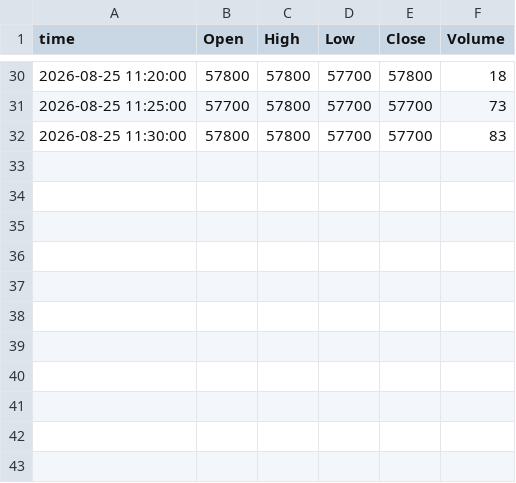
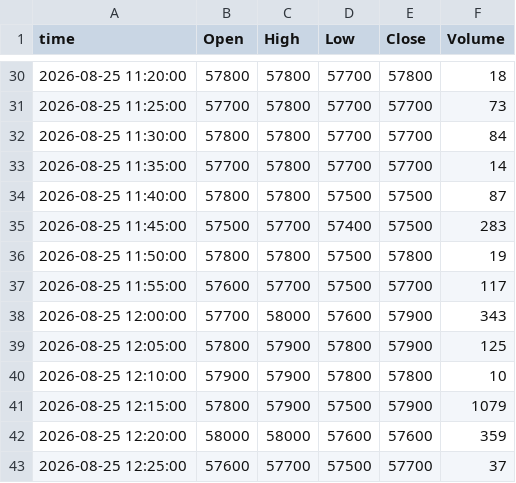
Before and after one commit to ssunsmg-smg/quant-screener, a CSV file: data/intraday/bars/20260825/192080.csv, drawn as a sheet; only a part is shown, gaps mark what is left out.

```diff
--- a/data/intraday/bars/20260825/192080.csv
+++ b/data/intraday/bars/20260825/192080.csv
@@ -31,2 +31,13 @@ time,Open,High,Low,Close,Volume
 2026-08-25 11:25:00,57700,57800,57700,57700,73
-2026-08-25 11:30:00,57800,57800,57700,57700,83
+2026-08-25 11:30:00,57800,57800,57700,57700,84
+2026-08-25 11:35:00,57700,57800,57700,57700,14
+2026-08-25 11:40:00,57800,57800,57500,57500,87
+2026-08-25 11:45:00,57500,57700,57400,57500,283
+2026-08-25 11:50:00,57800,57800,57500,57800,19
+2026-08-25 11:55:00,57600,57700,57500,57700,117
+2026-08-25 12:00:00,57700,58000,57600,57900,343
+2026-08-25 12:05:00,57800,57900,57800,57900,125
+2026-08-25 12:10:00,57900,57900,57800,57800,10
+2026-08-25 12:15:00,57800,57900,57500,57900,1079
+2026-08-25 12:20:00,58000,58000,57600,57600,359
+2026-08-25 12:25:00,57600,57700,57500,57700,37
```
Also changed, not shown: 3 other files.
